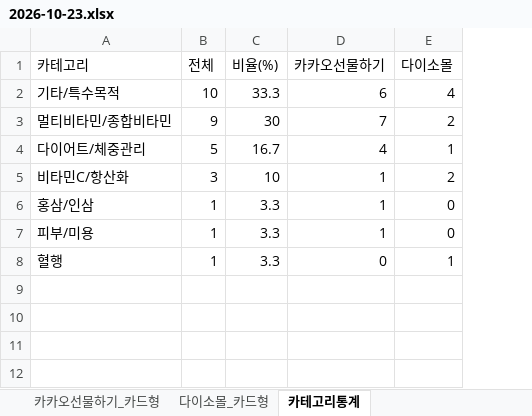
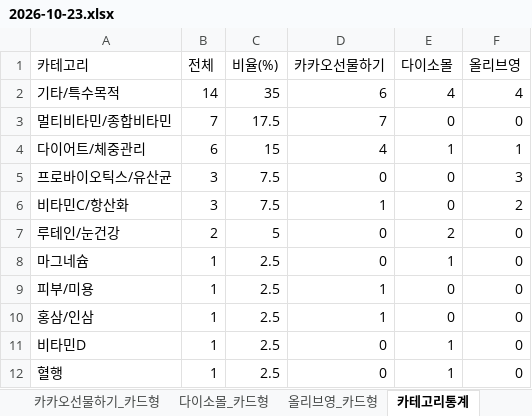
Before and after one commit to primexx98-sudo/online-mall-ranking, an Excel workbook: data/daily/2026-10/2026-10-23.xlsx, sheet 카테고리통계, drawn as a sheet; values as stored, in another font and other column widths than the file's, no borders; removed rows and columns are numbered as before the commit, all else as after; the diff names each change by its address in the sheet, - before the commit and + after, or states it on an @@ line.

```diff
--- a/data/daily/2026-10/2026-10-23.xlsx (sheet 카테고리통계)
+++ b/data/daily/2026-10/2026-10-23.xlsx (sheet 카테고리통계)
+sheet tab: 올리브영_카드형
+column F (올리브영), rows 2-4: 4 | 0 | 1; row 6: 2; row 9: 0; row 12: 0
-B2 (전체): 10
+B2 (전체): 14
-C2 (비율(%)): 33.3
+C2 (비율(%)): 35
-B3 (전체): 9
+B3 (전체): 7
-C3 (비율(%)): 30
+C3 (비율(%)): 17.5
-E3 (다이소몰): 2
+E3 (다이소몰): 0
-B4 (전체): 5
+B4 (전체): 6
-C4 (비율(%)): 16.7
+C4 (비율(%)): 15
+row 5: 프로바이오틱스/유산균 | 3 | 7.5 | 0 | 0 | 3
-C6 (비율(%)): 10
+C6 (비율(%)): 7.5
-E6 (다이소몰): 2
+E6 (다이소몰): 0
-row 6: 홍삼/인삼 | 1 | 3.3 | 1 | 0
+row 7: 루테인/눈건강 | 2 | 5 | 0 | 2 | 0
+row 8: 마그네슘 | 1 | 2.5 | 0 | 1 | 0
-C9 (비율(%)): 3.3
+C9 (비율(%)): 2.5
+row 10: 홍삼/인삼 | 1 | 2.5 | 1 | 0 | 0
+row 11: 비타민D | 1 | 2.5 | 0 | 1 | 0
-C12 (비율(%)): 3.3
+C12 (비율(%)): 2.5
```
Also changed, not shown: sheet 카카오선물하기_카드형, sheet 다이소몰_카드형, charts or pictures.
